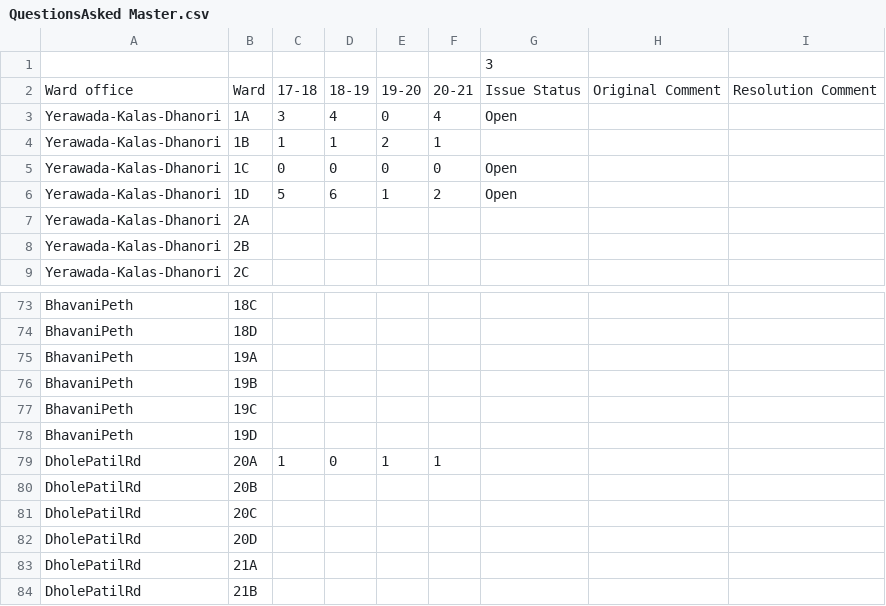
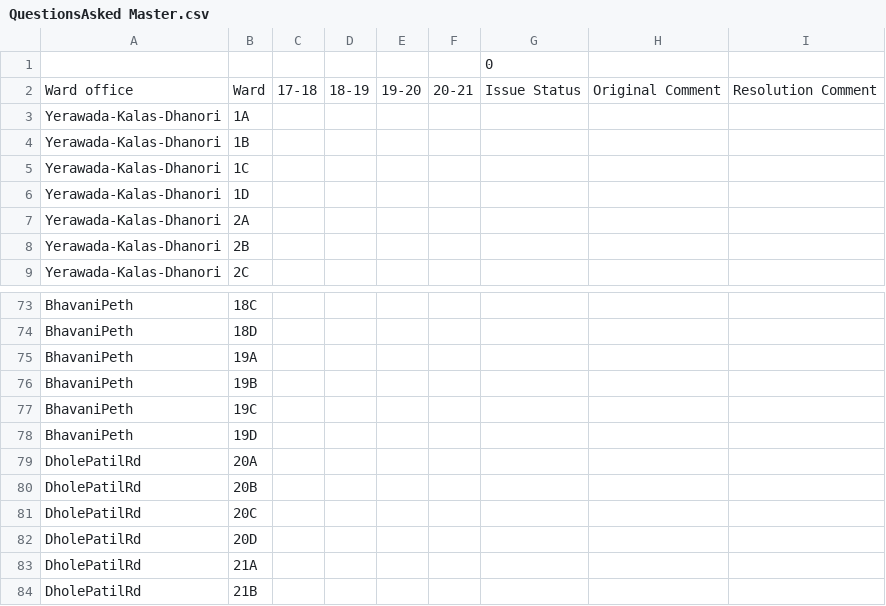
Before and after one commit to devadigayatish/nagarsevak_report_card, a CSV file: uploads/data-files/csv/QuestionsAsked Master.csv, drawn as a sheet; only a part is shown, gaps mark what is left out.

```diff
--- a/uploads/data-files/csv/QuestionsAsked Master.csv
+++ b/uploads/data-files/csv/QuestionsAsked Master.csv
@@ -1,7 +1,7 @@
-"","","","","","","3","","","","","","","","","","","","","",""
+"","","","","","","0","","","","","","","","","","","","","",""
 "Ward office","Ward","17-18","18-19","19-20","20-21","Issue Status","Original Comment","Resolution Comment","","","","","","","","","","","",""
-"Yerawada-Kalas-Dhanori","1A","3","4","0","4","Open","","","","","","","","","","","","","",""
-"Yerawada-Kalas-Dhanori","1B","1","1","2","1","","","","","","","","","","","","","","",""
-"Yerawada-Kalas-Dhanori","1C","0","0","0","0","Open","","","","","","","","","","","","","",""
-"Yerawada-Kalas-Dhanori","1D","5","6","1","2","Open","","","","","","","","","","","","","",""
+"Yerawada-Kalas-Dhanori","1A","","","","","","","","","","","","","","","","","","",""
+"Yerawada-Kalas-Dhanori","1B","","","","","","","","","","","","","","","","","","",""
+"Yerawada-Kalas-Dhanori","1C","","","","","","","","","","","","","","","","","","",""
+"Yerawada-Kalas-Dhanori","1D","","","","","","","","","","","","","","","","","","",""
 "Yerawada-Kalas-Dhanori","2A","","","","","","","","","","","","","","","","","","",""
@@ -78,3 +78,3 @@
 "BhavaniPeth","19D","","","","","","","","","","","","","","","","","","",""
-"DholePatilRd","20A","1","0","1","1","","","","","","","","","","","","","","",""
+"DholePatilRd","20A","","","","","","","","","","","","","","","","","","",""
 "DholePatilRd","20B","","","","","","","","","","","","","","","","","","",""
```
Also changed, not shown: uploads/data-files/csv/Attendance Master.csv, uploads/data-files/csv/Codes.csv, 22 other files.
